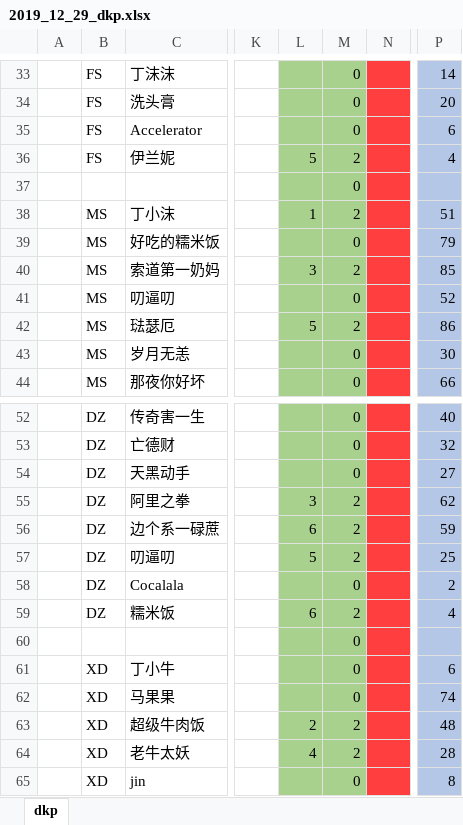
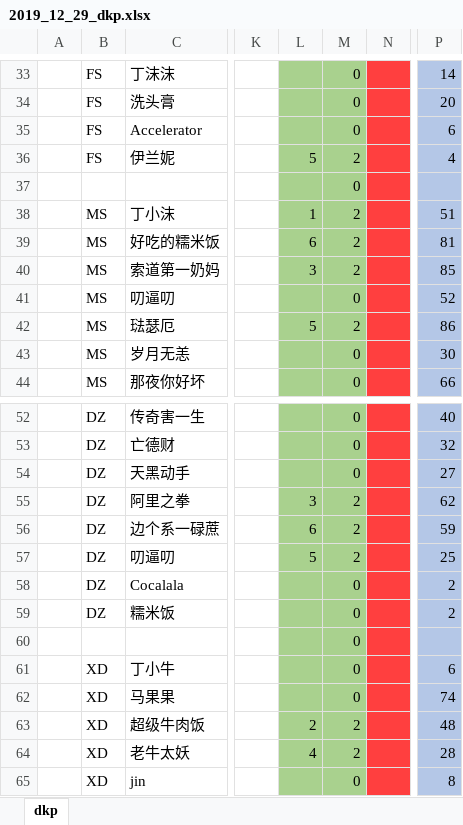
Before and after one commit to alzq/wow_dkp, an Excel workbook: 2019_dkp/2019_12_29_dkp.xlsx, sheet dkp, drawn as a sheet; only a part is shown, gaps mark what is left out; values as stored, in another font and other column widths than the file's, no borders; conditional formats not drawn; the diff names each change by its address in the sheet, - before the commit and + after, or states it on an @@ line.

```diff
--- a/2019_dkp/2019_12_29_dkp.xlsx (sheet dkp)
+++ b/2019_dkp/2019_12_29_dkp.xlsx (sheet dkp)
-L39: (empty)
+L39: 6
-M39: 0
+M39: 2
-P39: 79
+P39: 81
-L59: 6
+L59: (empty)
-M59: 2
+M59: 0
-P59: 4
+P59: 2
```
Also changed, not shown: 2019_dkp/2020_01_04_dkp.xlsx, 2019_dkp/2020_01_07_dkp.xlsx, 1 other file.
